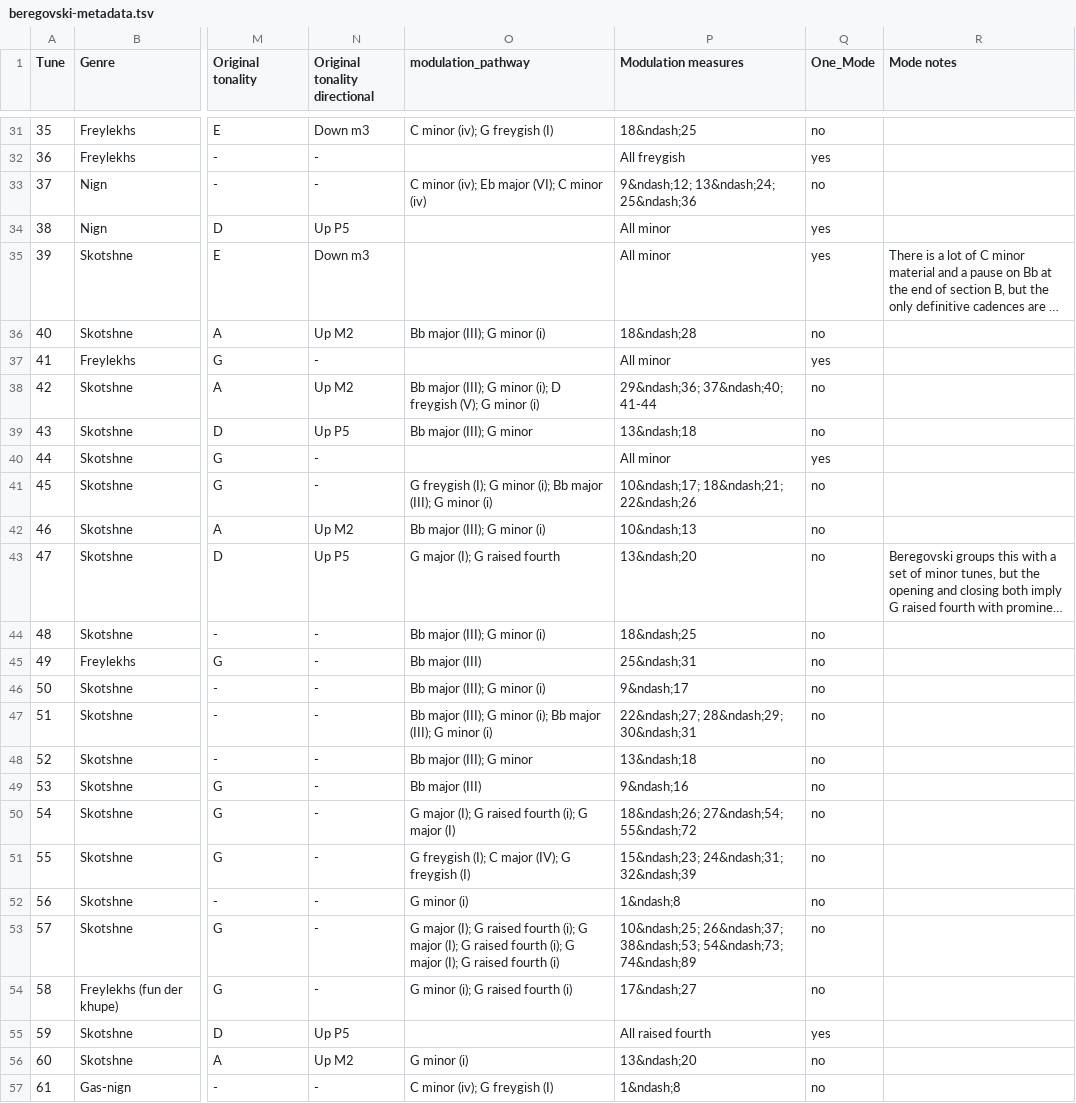
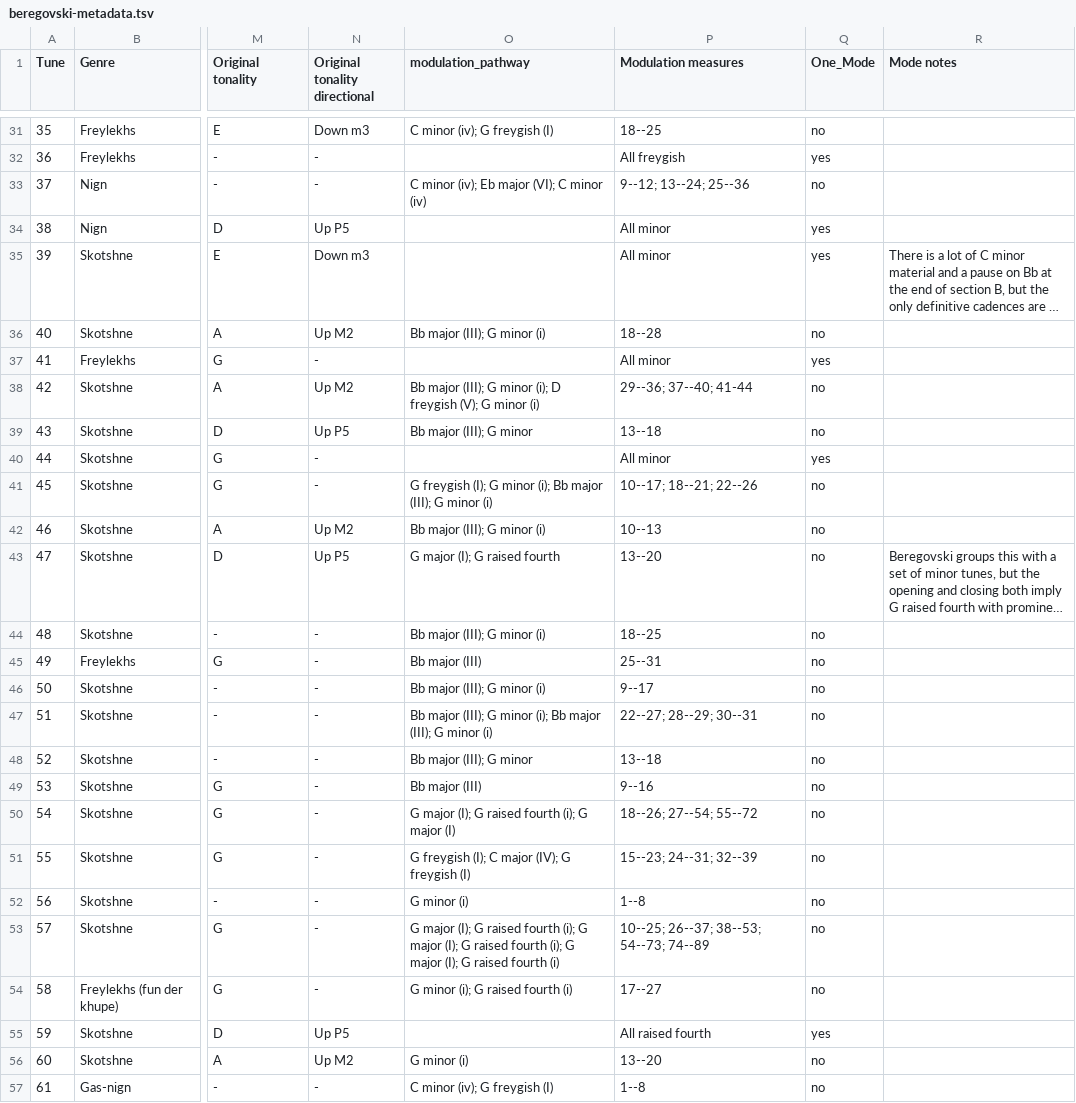
Before and after one commit to yonmalin/mode_in_klezmer, a TSV file: data/beregovski-metadata.tsv, drawn as a sheet; only a part is shown, gaps mark what is left out; long unchanged cells end in …; the diff covers the shown part only; the diff names each change by its address in the sheet, - before the commit and + after, or states it on an @@ line.

```diff
--- a/data/beregovski-metadata.tsv
+++ b/data/beregovski-metadata.tsv
-P31 (Modulation measures): 18&ndash;25
+P31 (Modulation measures): 18--25
-P33 (Modulation measures): 9&ndash;12; 13&ndash;24; 25&ndash;36
+P33 (Modulation measures): 9--12; 13--24; 25--36
-P36 (Modulation measures): 18&ndash;28
+P36 (Modulation measures): 18--28
-P38 (Modulation measures): 29&ndash;36; 37&ndash;40; 41-44
+P38 (Modulation measures): 29--36; 37--40; 41-44
-P39 (Modulation measures): 13&ndash;18
+P39 (Modulation measures): 13--18
-P41 (Modulation measures): 10&ndash;17; 18&ndash;21; 22&ndash;26
+P41 (Modulation measures): 10--17; 18--21; 22--26
-P42 (Modulation measures): 10&ndash;13
+P42 (Modulation measures): 10--13
-P43 (Modulation measures): 13&ndash;20
+P43 (Modulation measures): 13--20
-P44 (Modulation measures): 18&ndash;25
+P44 (Modulation measures): 18--25
-P45 (Modulation measures): 25&ndash;31
+P45 (Modulation measures): 25--31
-P46 (Modulation measures): 9&ndash;17
+P46 (Modulation measures): 9--17
-P47 (Modulation measures): 22&ndash;27; 28&ndash;29; 30&ndash;31
+P47 (Modulation measures): 22--27; 28--29; 30--31
-P48 (Modulation measures): 13&ndash;18
+P48 (Modulation measures): 13--18
-P49 (Modulation measures): 9&ndash;16
+P49 (Modulation measures): 9--16
-P50 (Modulation measures): 18&ndash;26; 27&ndash;54; 55&ndash;72
+P50 (Modulation measures): 18--26; 27--54; 55--72
-P51 (Modulation measures): 15&ndash;23; 24&ndash;31; 32&ndash;39
+P51 (Modulation measures): 15--23; 24--31; 32--39
-P52 (Modulation measures): 1&ndash;8
+P52 (Modulation measures): 1--8
-P53 (Modulation measures): 10&ndash;25; 26&ndash;37; 38&ndash;53; 54&ndash;73; 74&ndash;89
+P53 (Modulation measures): 10--25; 26--37; 38--53; 54--73; 74--89
-P54 (Modulation measures): 17&ndash;27
+P54 (Modulation measures): 17--27
-P56 (Modulation measures): 13&ndash;20
+P56 (Modulation measures): 13--20
-P57 (Modulation measures): 1&ndash;8
+P57 (Modulation measures): 1--8
```
Also changed, not shown: 150 edited cells elsewhere in this file.
